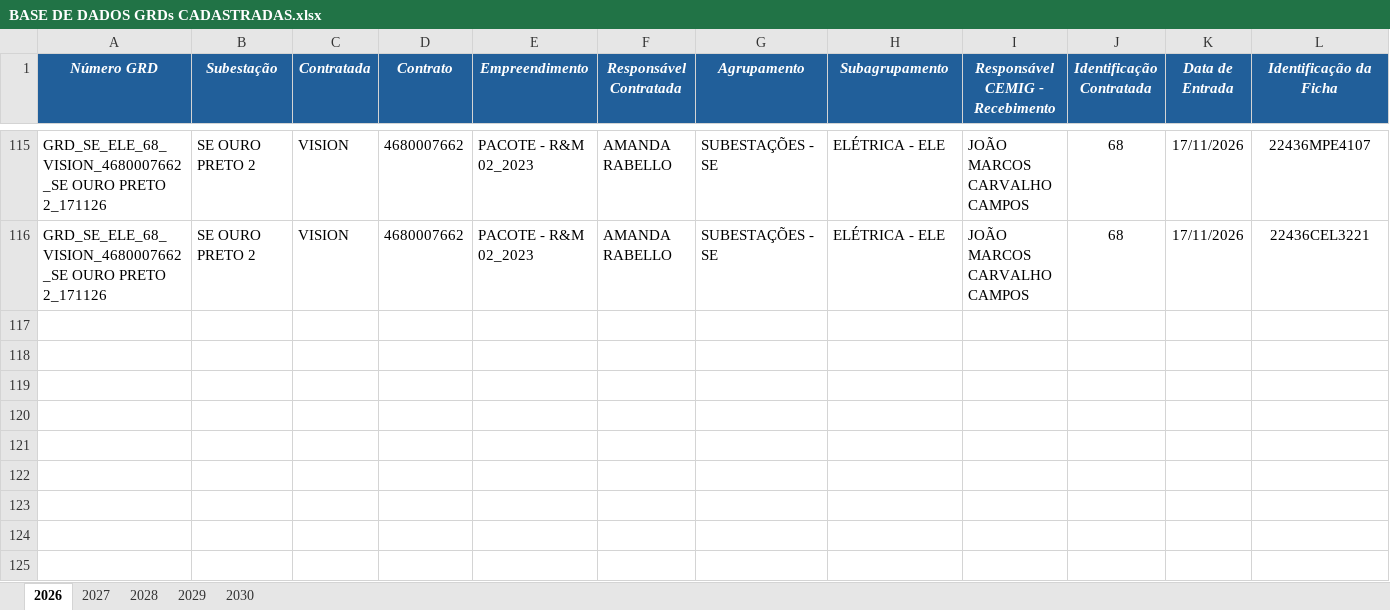
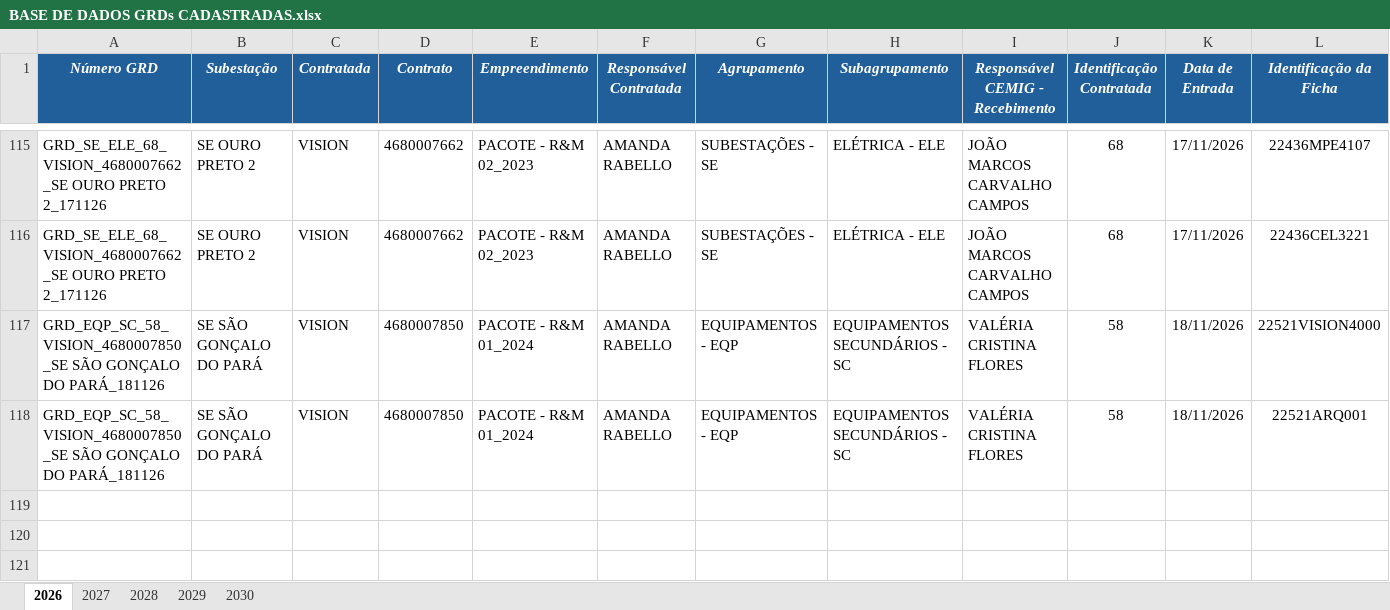
Before and after one commit to kildarymp-creator/GRD---EI-ET, an Excel workbook: BASE DE DADOS GRDs CADASTRADAS.xlsx, sheet 2026, drawn as a sheet; only a part is shown, gaps mark what is left out; the shorter side is filled out with more unchanged rows; values as stored, in another font and other column widths than the file's, no borders; conditional formats not drawn; removed rows and columns are numbered as before the commit, all else as after; rows hold the shown columns only; the diff names each change by its address in the sheet, - before the commit and + after, or states it on an @@ line.

Commit message:
Atualização automática da base

```diff
--- a/BASE DE DADOS GRDs CADASTRADAS.xlsx (sheet 2026)
+++ b/BASE DE DADOS GRDs CADASTRADAS.xlsx (sheet 2026)
-row 117: (empty)
-row 118: (empty)
+row 117: GRD_EQP_SC_58_VISION_4680007850_SE SÃO GONÇALO DO PARÁ_181126 | SE SÃO GONÇALO DO PARÁ | VISION | 4680007850 | PACOTE - R&M 01_2024 | AMANDA RABELLO | EQUIPAMENTOS - EQP | EQUIPAMENTOS SECUNDÁRIOS - SC | VALÉRIA CRISTINA FLORES | 58 | 18/11/2026 | 22521VISION4000
+row 118: GRD_EQP_SC_58_VISION_4680007850_SE SÃO GONÇALO DO PARÁ_181126 | SE SÃO GONÇALO DO PARÁ | VISION | 4680007850 | PACOTE - R&M 01_2024 | AMANDA RABELLO | EQUIPAMENTOS - EQP | EQUIPAMENTOS SECUNDÁRIOS - SC | VALÉRIA CRISTINA FLORES | 58 | 18/11/2026 | 22521ARQ001
```
